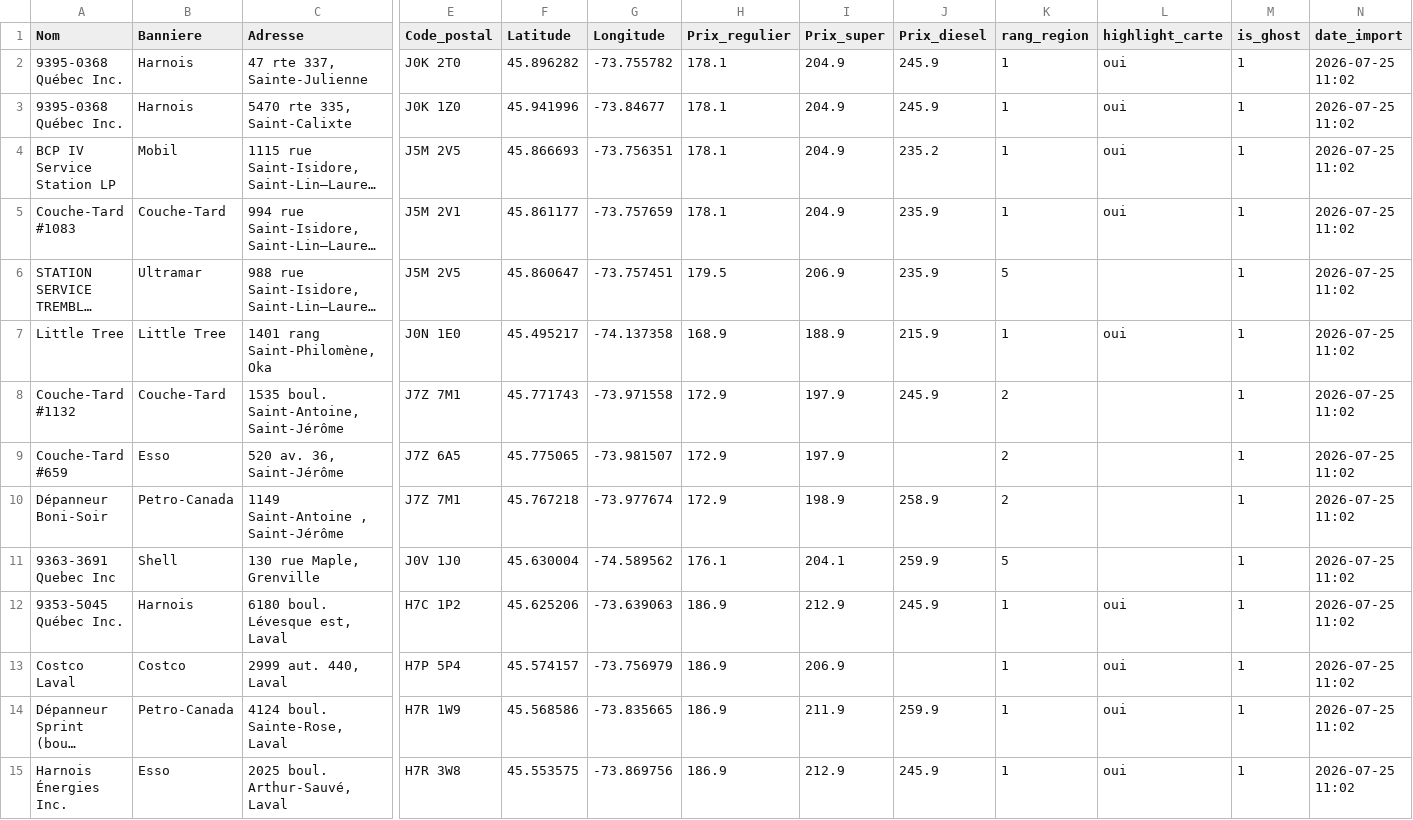
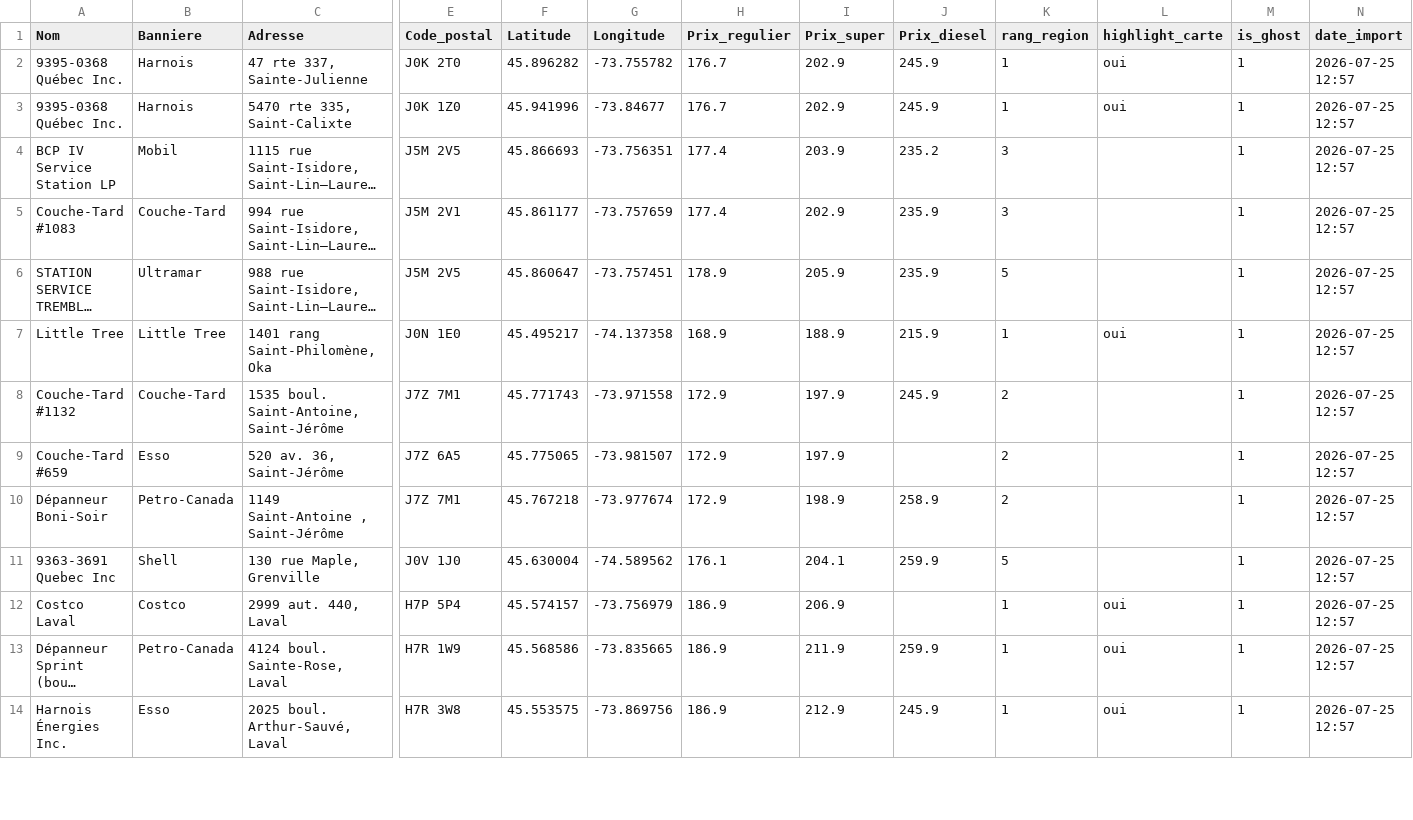
Before and after one commit to emclavel/regie-essence-quebec-data, a CSV file: data/regie_essence_grand_montreal.csv, drawn as a sheet; only a part is shown, gaps mark what is left out; long unchanged cells end in …; removed rows and columns are numbered as before the commit, all else as after; rows hold the shown columns only; the diff covers the shown part only; the diff names each change by its address in the sheet, - before the commit and + after, or states it on an @@ line.

```diff
--- a/data/regie_essence_grand_montreal.csv
+++ b/data/regie_essence_grand_montreal.csv
-H2:H3 (Prix_regulier): 178.1
+H2:H3 (Prix_regulier): 176.7
-I2:I3 (Prix_super): 204.9
+I2:I3 (Prix_super): 202.9
-N2:N11 (date_import): 2026-07-25 11:02
+N2:N11 (date_import): 2026-07-25 12:57
-H4:H5 (Prix_regulier): 178.1
+H4:H5 (Prix_regulier): 177.4
-I4 (Prix_super): 204.9
+I4 (Prix_super): 203.9
-K4:K5 (rang_region): 1
+K4:K5 (rang_region): 3
-L4:L5 (highlight_carte): oui
+L4:L5 (highlight_carte): (empty)
-I5 (Prix_super): 204.9
+I5 (Prix_super): 202.9
-H6 (Prix_regulier): 179.5
+H6 (Prix_regulier): 178.9
-I6 (Prix_super): 206.9
+I6 (Prix_super): 205.9
-row 12: 9353-5045 Québec Inc. | Harnois | 6180 boul. Lévesque est, Laval | H7C 1P2 | 45.625206 | -73.639063 | 186.9 | 212.9 | 245.9 | 1 | oui | 1 | 2026-07-25 11:02
-N12:N14 (date_import): 2026-07-25 11:02
+N12:N14 (date_import): 2026-07-25 12:57
```
Also changed, not shown: 2 added rows, 1 removed row and 10 edited cells elsewhere in this file, data/regie_essence_estrie.csv, data/regie_essence_mauricie.csv, 3 other files.
